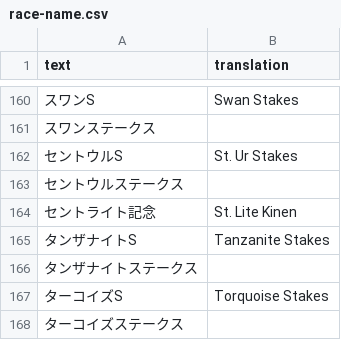
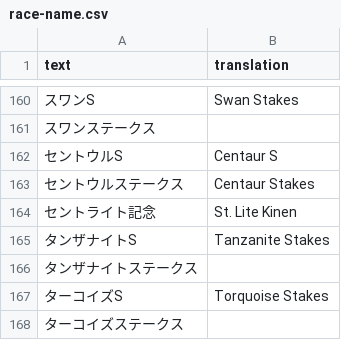
Before and after one commit to FabulousCupcake/umamusume-db-translate, a CSV file: src/data/race-name.csv, drawn as a sheet; only a part is shown, gaps mark what is left out.

Commit message:
race-name: fix centaur stakes mistranslation

```diff
--- a/src/data/race-name.csv
+++ b/src/data/race-name.csv
@@ -161,4 +161,4 @@
 "スワンステークス",""
-"セントウルS","St. Ur Stakes"
-"セントウルステークス",""
+"セントウルS","Centaur S"
+"セントウルステークス","Centaur Stakes"
 "セントライト記念","St. Lite Kinen"
```
